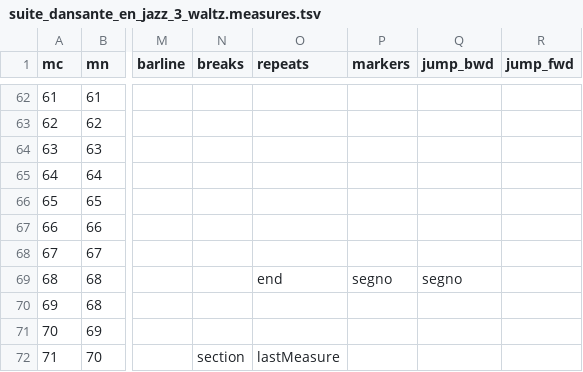
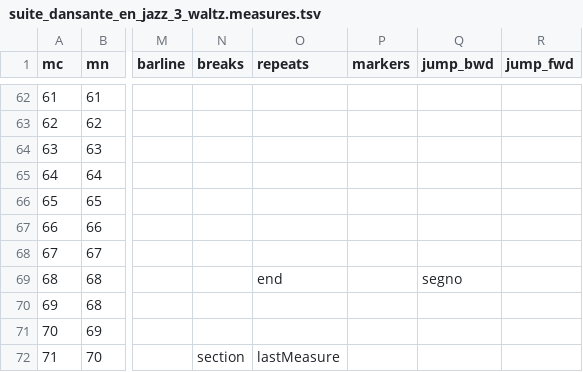
Before and after one commit to DCMLab/schulhoff_suite_dansante_en_jazz, a TSV file: measures/suite_dansante_en_jazz_3_waltz.measures.tsv, drawn as a sheet; only a part is shown, gaps mark what is left out; the diff names each change by its address in the sheet, - before the commit and + after, or states it on an @@ line.

```diff
--- a/measures/suite_dansante_en_jazz_3_waltz.measures.tsv
+++ b/measures/suite_dansante_en_jazz_3_waltz.measures.tsv
-P69 (markers): segno
+P69 (markers): (empty)
```
Also changed, not shown: 29 other files.
